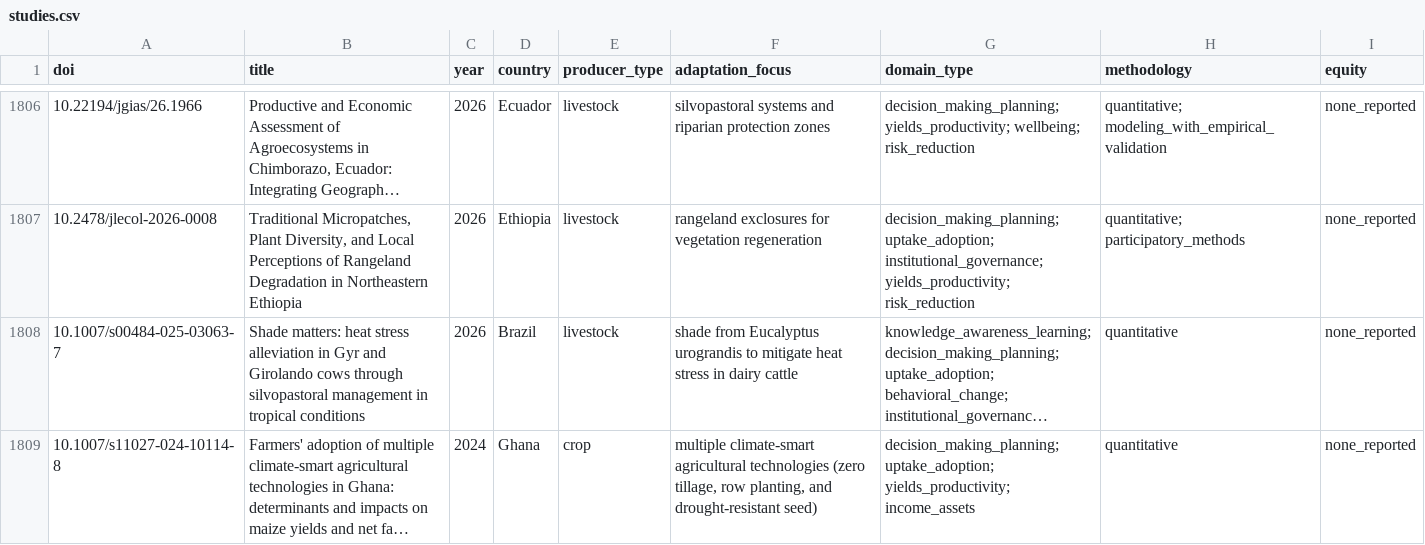
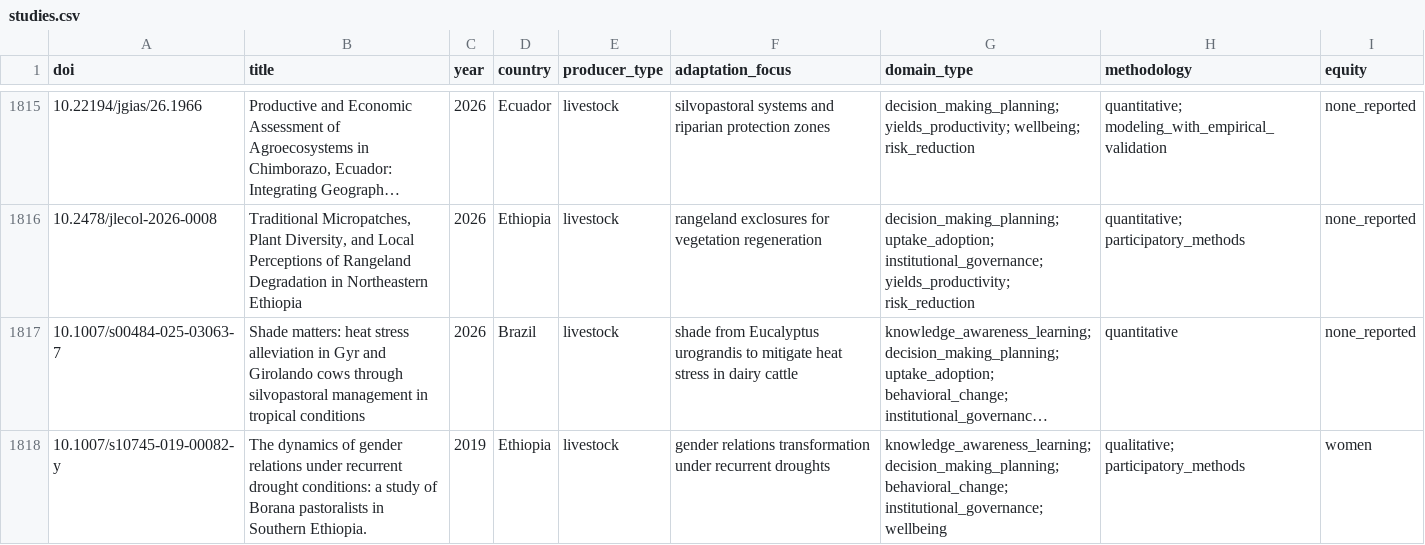
Before and after one commit to bristlepine/ilri-climate-adaptation-effectiveness, a CSV file: frontend/public/map/data/studies.csv, drawn as a sheet; only a part is shown, gaps mark what is left out; the shorter side is filled out with more unchanged rows; long unchanged cells end in …; the diff covers the shown part only; the diff names each change by its address in the sheet, - before the commit and + after, or states it on an @@ line.

```diff
--- a/frontend/public/map/data/studies.csv
+++ b/frontend/public/map/data/studies.csv
+row 1818: 10.1007/s10745-019-00082-y | The dynamics of gender relations under recurrent drought conditions: a study of Borana pastoralists in Southern Ethiopia. | 2019 | Ethiopia | livestock | gender relations transformation under recurrent droughts | knowledge_awareness_learning; decision_making_planning; behavioral_change; institutional_governance; wellbeing | qualitative; participatory_methods | women
```
Also changed, not shown: 10 added rows elsewhere in this file, frontend/public/map/data/domain_heatmap.csv, frontend/public/map/data/domain_type.csv, 55 other files.
